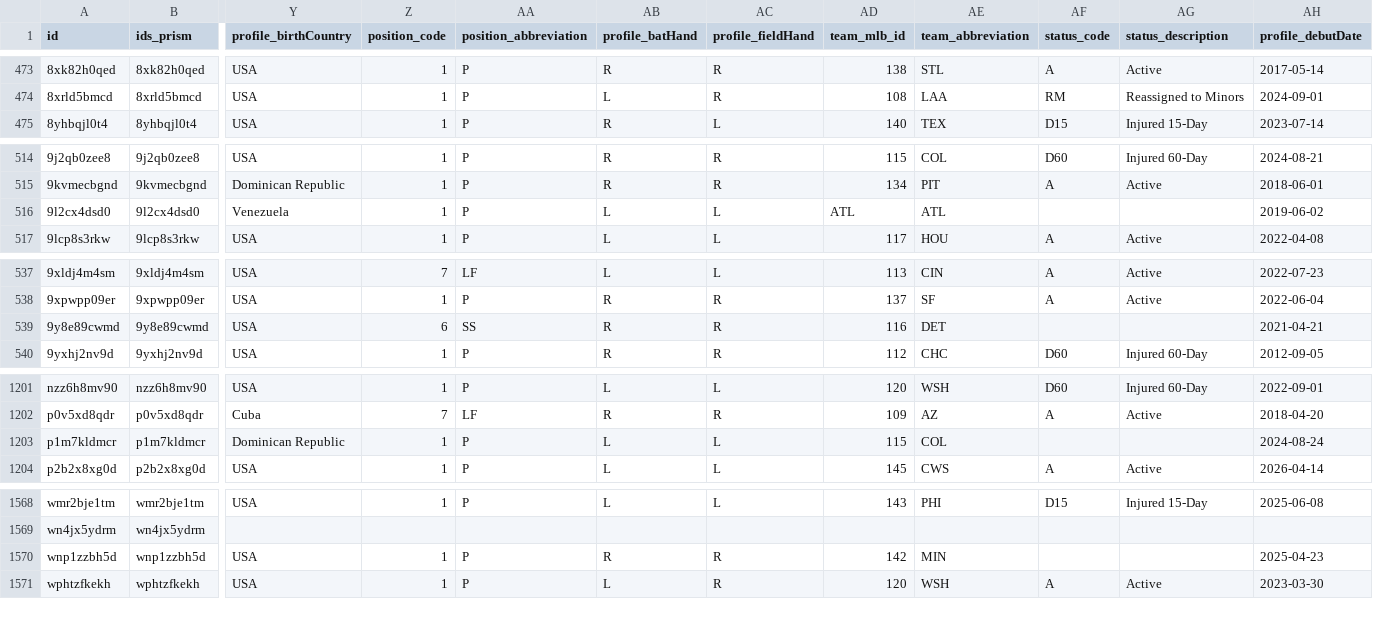
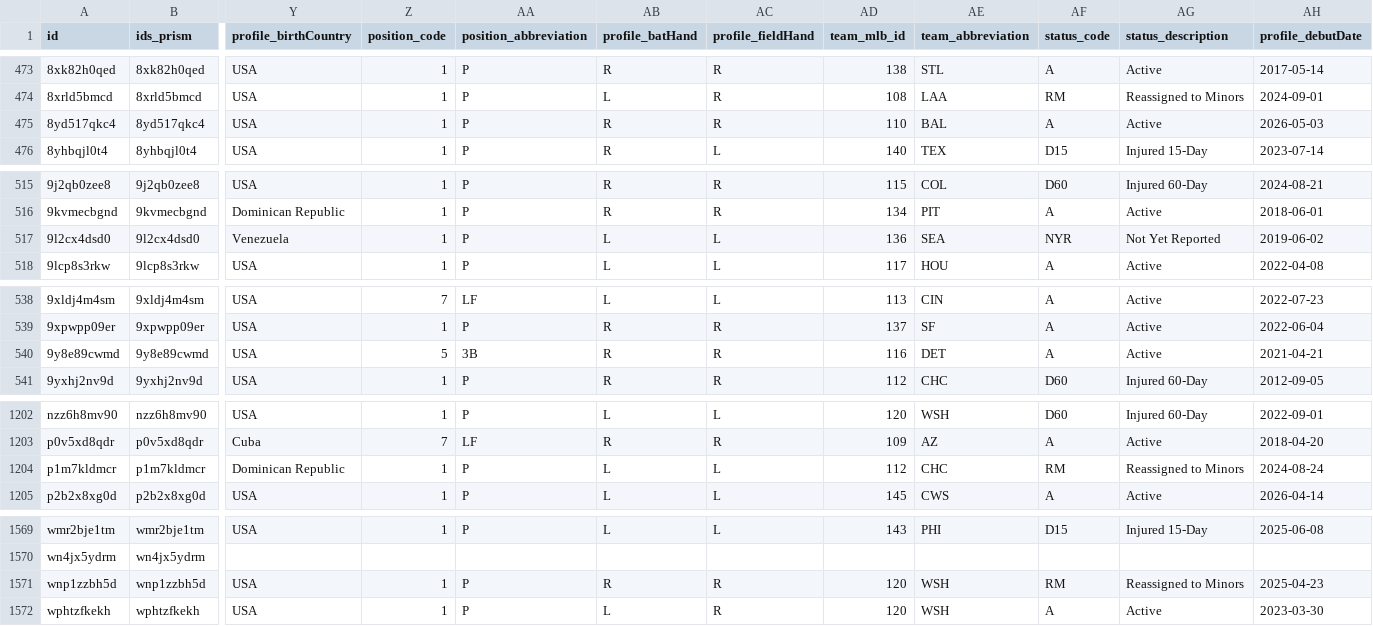
Before and after one commit to StatsVine/prism-registry, a CSV file: exports/mlb/players_mlb_roster/players_mlb_roster.csv, drawn as a sheet; only a part is shown, gaps mark what is left out; addresses are those after the commit; rows hold the shown columns only; the diff covers the shown part only; the diff names each change by its address in the sheet, - before the commit and + after, or states it on an @@ line.

```diff
--- a/exports/mlb/players_mlb_roster/players_mlb_roster.csv
+++ b/exports/mlb/players_mlb_roster/players_mlb_roster.csv
+row 475: 8yd517qkc4 | 8yd517qkc4 | USA | 1 | P | R | R | 110 | BAL | A | Active | 2026-05-03
-AD517 (team_mlb_id): ATL
+AD517 (team_mlb_id): 136
-AE517 (team_abbreviation): ATL
+AE517 (team_abbreviation): SEA
-AF517 (status_code): (empty)
+AF517 (status_code): NYR
-AG517 (status_description): (empty)
+AG517 (status_description): Not Yet Reported
-Z540 (position_code): 6
+Z540 (position_code): 5
-AA540 (position_abbreviation): SS
+AA540 (position_abbreviation): 3B
-AF540 (status_code): (empty)
+AF540 (status_code): A
-AG540 (status_description): (empty)
+AG540 (status_description): Active
-AD1204 (team_mlb_id): 115
+AD1204 (team_mlb_id): 112
-AE1204 (team_abbreviation): COL
+AE1204 (team_abbreviation): CHC
-AF1204 (status_code): (empty)
+AF1204 (status_code): RM
-AG1204 (status_description): (empty)
+AG1204 (status_description): Reassigned to Minors
-AD1571 (team_mlb_id): 142
+AD1571 (team_mlb_id): 120
-AE1571 (team_abbreviation): MIN
+AE1571 (team_abbreviation): WSH
-AF1571 (status_code): (empty)
+AF1571 (status_code): RM
-AG1571 (status_description): (empty)
+AG1571 (status_description): Reassigned to Minors
```
Also changed, not shown: 25 edited cells elsewhere in this file, exports/mlb/player_ids/player_ids.csv, exports/mlb/players_mlb_profile/players_mlb_profile.csv, 45 other files.
